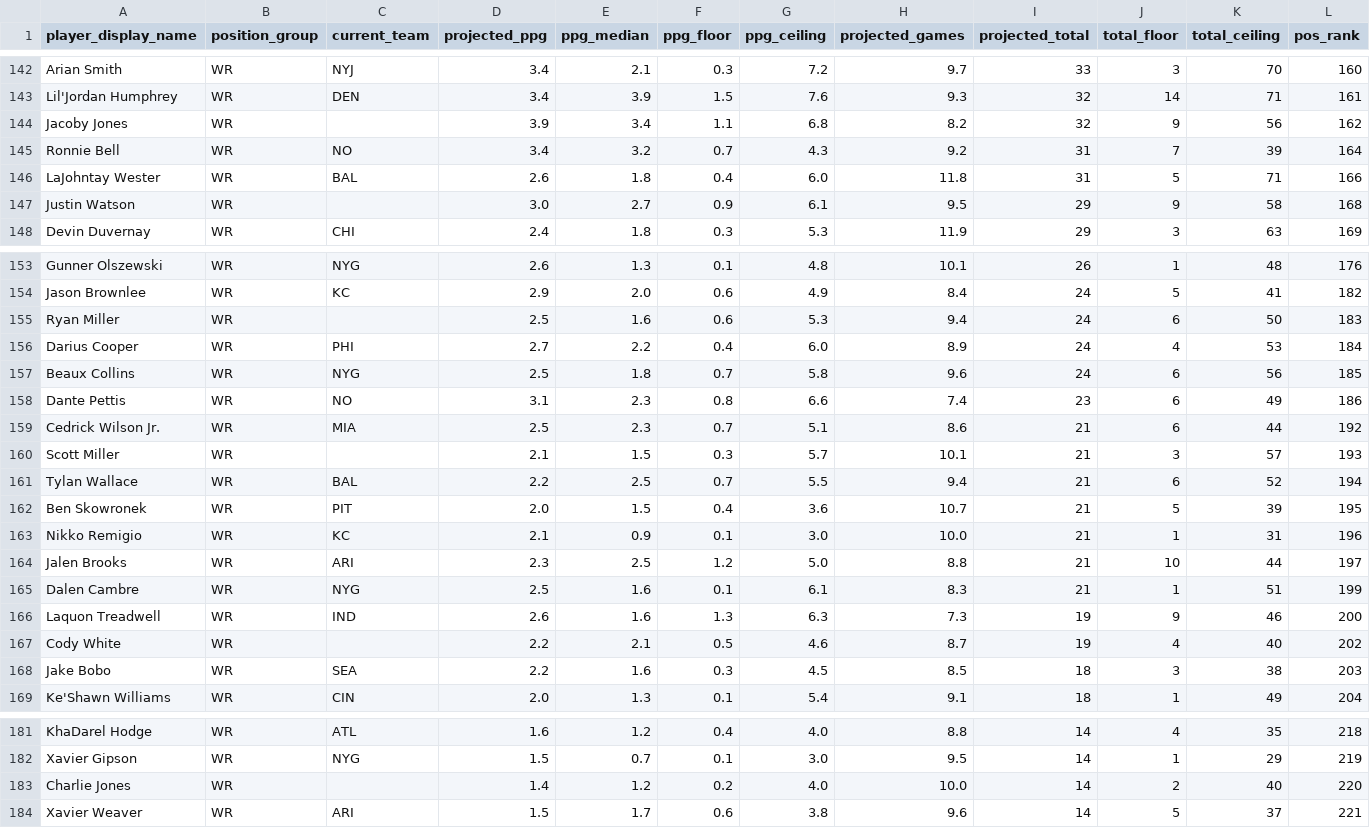
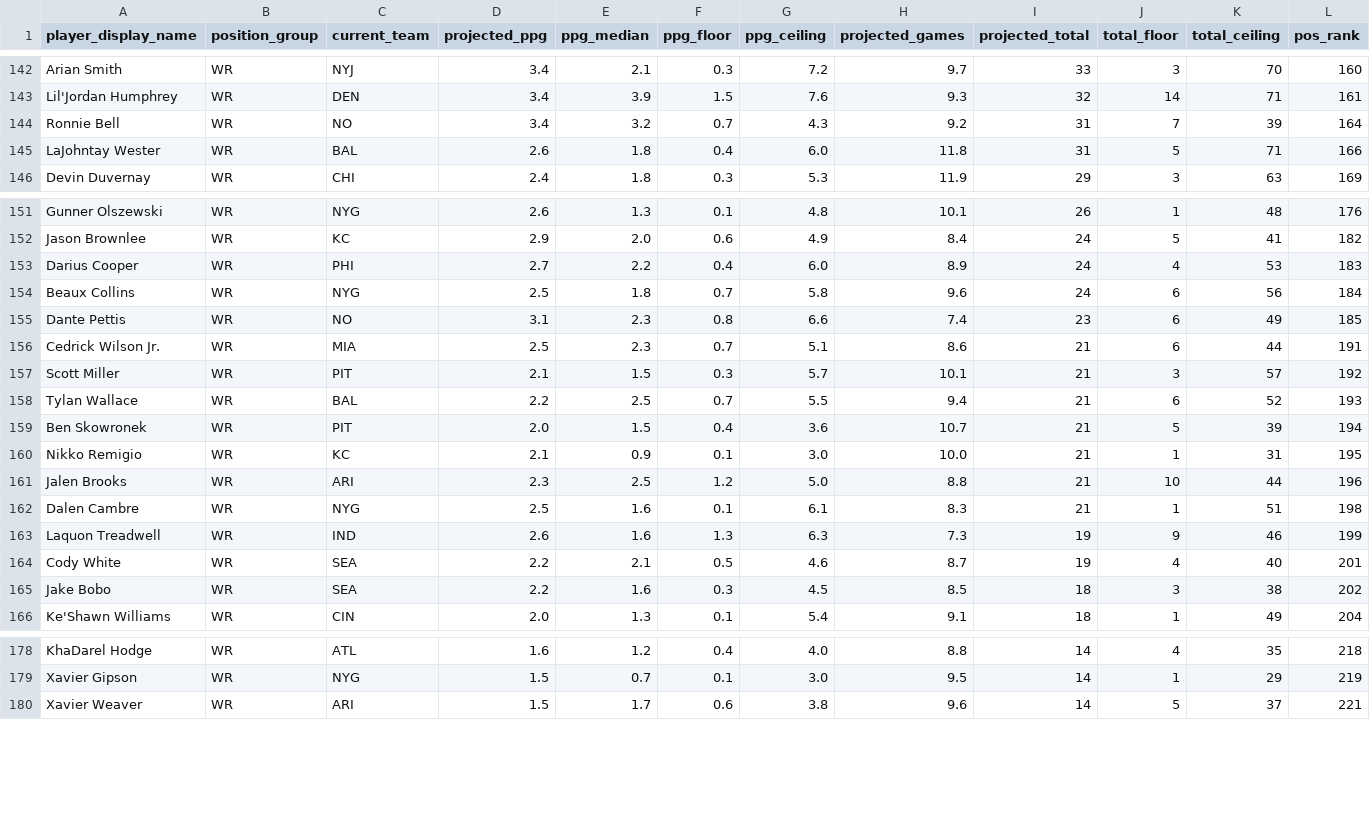
Before and after one commit to blakehurlburt/DraftGPT, a CSV file: data/projections/wr_projections.csv, drawn as a sheet; only a part is shown, gaps mark what is left out; the diff covers the shown part only.

```diff
--- a/data/projections/wr_projections.csv
+++ b/data/projections/wr_projections.csv
@@ -143,6 +143,4 @@ Arian Smith,WR,NYJ,3.4,2.1,0.3,7.2,9.7,33,3,70,160
 Lil'Jordan Humphrey,WR,DEN,3.4,3.9,1.5,7.6,9.3,32,14,71,161
-Jacoby Jones,WR,,3.9,3.4,1.1,6.8,8.2,32,9,56,162
 Ronnie Bell,WR,NO,3.4,3.2,0.7,4.3,9.2,31,7,39,164
 LaJohntay Wester,WR,BAL,2.6,1.8,0.4,6.0,11.8,31,5,71,166
-Justin Watson,WR,,3.0,2.7,0.9,6.1,9.5,29,9,58,168
 Devin Duvernay,WR,CHI,2.4,1.8,0.3,5.3,11.9,29,3,63,169
@@ -154,16 +152,15 @@ Gunner Olszewski,WR,NYG,2.6,1.3,0.1,4.8,10.1,26,1,48,176
 Jason Brownlee,WR,KC,2.9,2.0,0.6,4.9,8.4,24,5,41,182
-Ryan Miller,WR,,2.5,1.6,0.6,5.3,9.4,24,6,50,183
-Darius Cooper,WR,PHI,2.7,2.2,0.4,6.0,8.9,24,4,53,184
-Beaux Collins,WR,NYG,2.5,1.8,0.7,5.8,9.6,24,6,56,185
-Dante Pettis,WR,NO,3.1,2.3,0.8,6.6,7.4,23,6,49,186
-Cedrick Wilson Jr.,WR,MIA,2.5,2.3,0.7,5.1,8.6,21,6,44,192
-Scott Miller,WR,,2.1,1.5,0.3,5.7,10.1,21,3,57,193
-Tylan Wallace,WR,BAL,2.2,2.5,0.7,5.5,9.4,21,6,52,194
-Ben Skowronek,WR,PIT,2.0,1.5,0.4,3.6,10.7,21,5,39,195
-Nikko Remigio,WR,KC,2.1,0.9,0.1,3.0,10.0,21,1,31,196
-Jalen Brooks,WR,ARI,2.3,2.5,1.2,5.0,8.8,21,10,44,197
-Dalen Cambre,WR,NYG,2.5,1.6,0.1,6.1,8.3,21,1,51,199
-Laquon Treadwell,WR,IND,2.6,1.6,1.3,6.3,7.3,19,9,46,200
-Cody White,WR,,2.2,2.1,0.5,4.6,8.7,19,4,40,202
-Jake Bobo,WR,SEA,2.2,1.6,0.3,4.5,8.5,18,3,38,203
+Darius Cooper,WR,PHI,2.7,2.2,0.4,6.0,8.9,24,4,53,183
+Beaux Collins,WR,NYG,2.5,1.8,0.7,5.8,9.6,24,6,56,184
+Dante Pettis,WR,NO,3.1,2.3,0.8,6.6,7.4,23,6,49,185
+Cedrick Wilson Jr.,WR,MIA,2.5,2.3,0.7,5.1,8.6,21,6,44,191
+Scott Miller,WR,PIT,2.1,1.5,0.3,5.7,10.1,21,3,57,192
+Tylan Wallace,WR,BAL,2.2,2.5,0.7,5.5,9.4,21,6,52,193
+Ben Skowronek,WR,PIT,2.0,1.5,0.4,3.6,10.7,21,5,39,194
+Nikko Remigio,WR,KC,2.1,0.9,0.1,3.0,10.0,21,1,31,195
+Jalen Brooks,WR,ARI,2.3,2.5,1.2,5.0,8.8,21,10,44,196
+Dalen Cambre,WR,NYG,2.5,1.6,0.1,6.1,8.3,21,1,51,198
+Laquon Treadwell,WR,IND,2.6,1.6,1.3,6.3,7.3,19,9,46,199
+Cody White,WR,SEA,2.2,2.1,0.5,4.6,8.7,19,4,40,201
+Jake Bobo,WR,SEA,2.2,1.6,0.3,4.5,8.5,18,3,38,202
 Ke'Shawn Williams,WR,CIN,2.0,1.3,0.1,5.4,9.1,18,1,49,204
@@ -182,3 +179,2 @@ KhaDarel Hodge,WR,ATL,1.6,1.2,0.4,4.0,8.8,14,4,35,218
 Xavier Gipson,WR,NYG,1.5,0.7,0.1,3.0,9.5,14,1,29,219
-Charlie Jones,WR,,1.4,1.2,0.2,4.0,10.0,14,2,40,220
 Xavier Weaver,WR,ARI,1.5,1.7,0.6,3.8,9.6,14,5,37,221
```
Also changed, not shown: 5 edited cells elsewhere in this file, data/projections/all_projections.csv, data/projections/qb_projections.csv, 5 other files.
